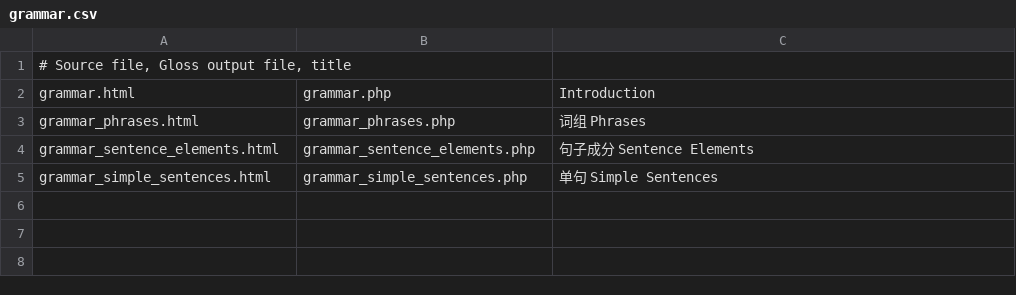
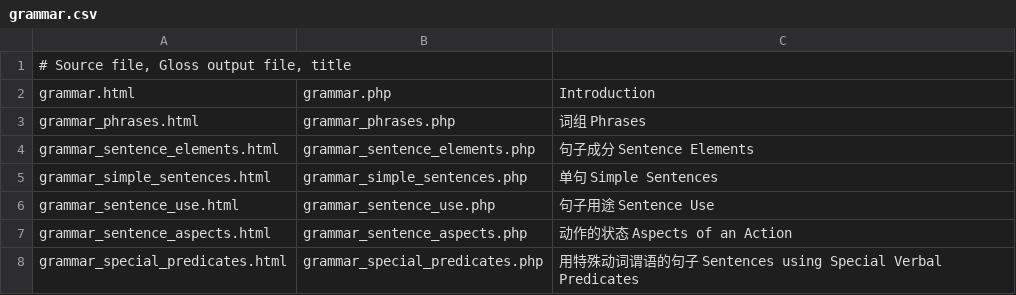
Before and after one commit to alexamies/chinesenotes.com, a CSV file: data/corpus/grammar.csv, drawn as a sheet; the diff names each change by its address in the sheet, - before the commit and + after, or states it on an @@ line.

Commit message:
Grammar continued

```diff
--- a/data/corpus/grammar.csv
+++ b/data/corpus/grammar.csv
+row 6: grammar_sentence_use.html | grammar_sentence_use.php | 句子用途 Sentence Use
+row 7: grammar_sentence_aspects.html | grammar_sentence_aspects.php | 动作的状态 Aspects of an Action
+row 8: grammar_special_predicates.html | grammar_special_predicates.php | 用特殊动词谓语的句子 Sentences using Special Verbal Predicates
```
Also changed, not shown: 6 other files.
